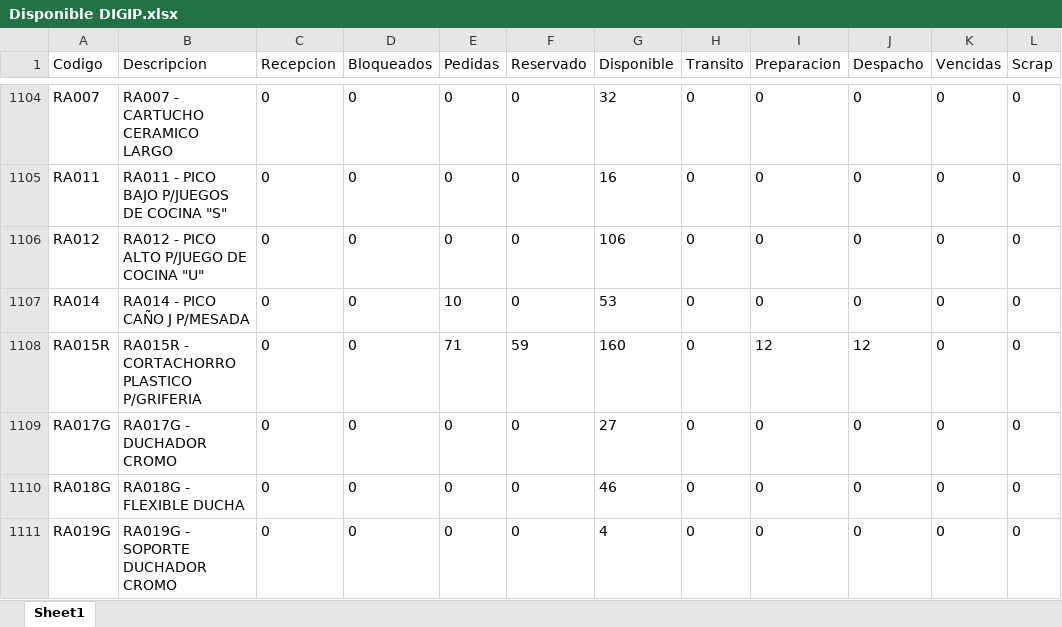
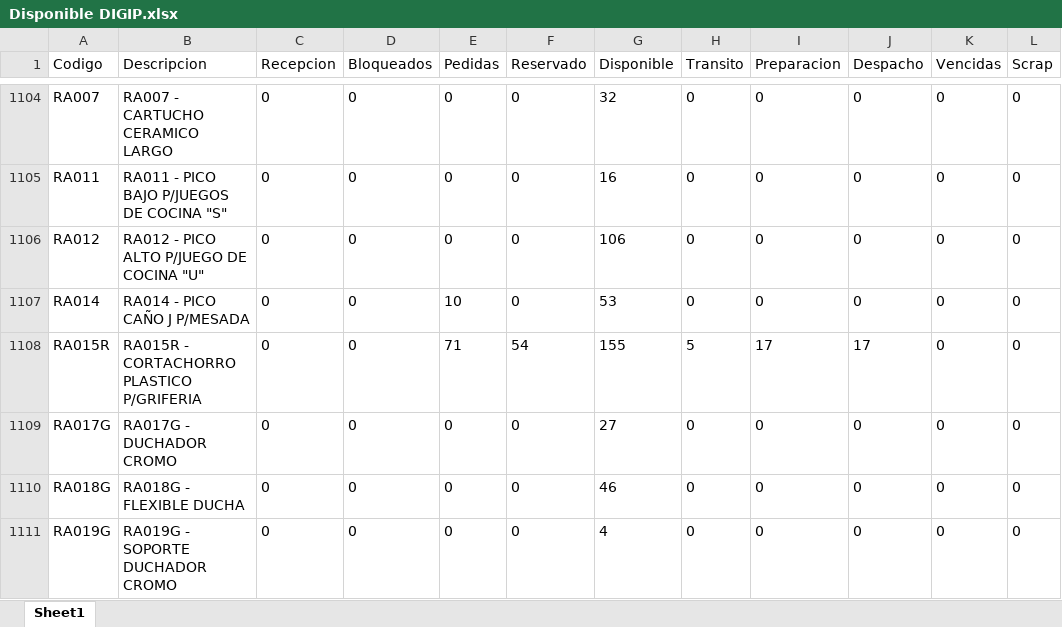
Before and after one commit to IvanGoyena/Logistica-Peirano, an Excel workbook: Data_WMS/Disponible DIGIP.xlsx, sheet Sheet1, drawn as a sheet; only a part is shown, gaps mark what is left out; values as stored, in another font and other column widths than the file's, no borders; the diff covers the shown part only; the diff names each change by its address in the sheet, - before the commit and + after, or states it on an @@ line.

Commit message:
Actualización automática WMS - Disponible DIGIP - 26/09/2026 11:27:41

```diff
--- a/Data_WMS/Disponible DIGIP.xlsx (sheet Sheet1)
+++ b/Data_WMS/Disponible DIGIP.xlsx (sheet Sheet1)
-F1108 (Reservado): 59
+F1108 (Reservado): 54
-G1108 (Disponible): 160
+G1108 (Disponible): 155
-H1108 (Transito): 0
+H1108 (Transito): 5
-I1108 (Preparacion): 12
+I1108 (Preparacion): 17
-J1108 (Despacho): 12
+J1108 (Despacho): 17
```
Also changed, not shown: 136 edited cells elsewhere in this sheet.
